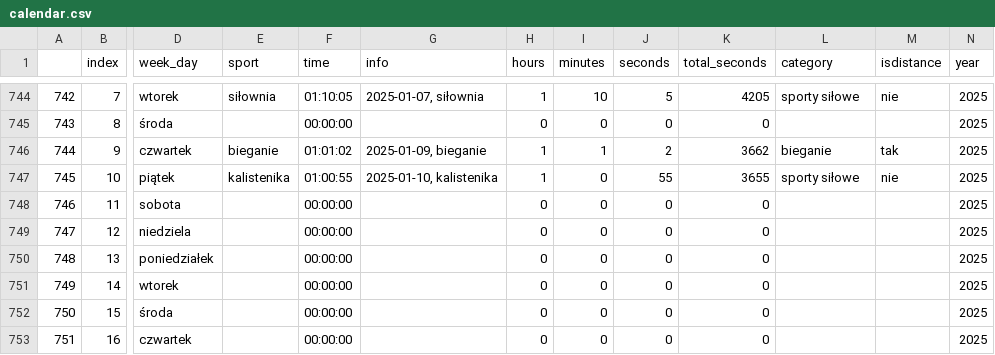
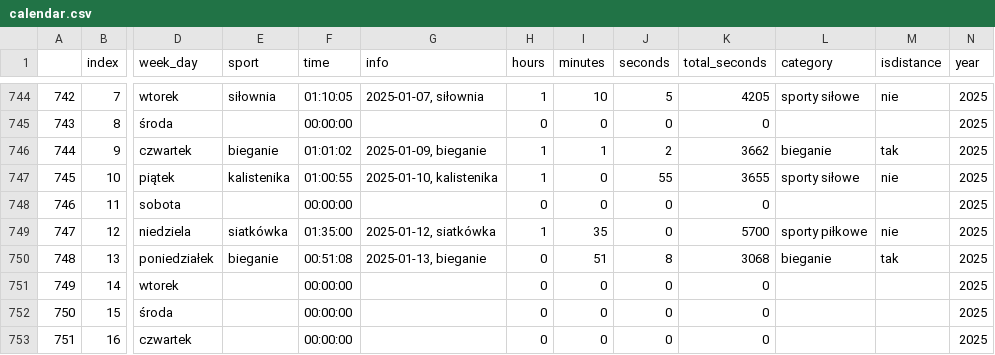
Before and after one commit to przemekolender/SportTracker, a CSV file: files/calendar.csv, drawn as a sheet; only a part is shown, gaps mark what is left out; the diff names each change by its address in the sheet, - before the commit and + after, or states it on an @@ line.

```diff
--- a/files/calendar.csv
+++ b/files/calendar.csv
-E749 (sport): (empty)
+E749 (sport): siatkówka
-F749 (time): 00:00:00
+F749 (time): 01:35:00
-G749 (info): (empty)
+G749 (info): 2025-01-12, siatkówka
-H749 (hours): 0
+H749 (hours): 1
-I749 (minutes): 0
+I749 (minutes): 35
-K749 (total_seconds): 0
+K749 (total_seconds): 5700
-L749 (category): (empty)
+L749 (category): sporty piłkowe
-M749 (isdistance): (empty)
+M749 (isdistance): nie
-E750 (sport): (empty)
+E750 (sport): bieganie
-F750 (time): 00:00:00
+F750 (time): 00:51:08
-G750 (info): (empty)
+G750 (info): 2025-01-13, bieganie
-I750 (minutes): 0
+I750 (minutes): 51
-J750 (seconds): 0
+J750 (seconds): 8
-K750 (total_seconds): 0
+K750 (total_seconds): 3068
-L750 (category): (empty)
+L750 (category): bieganie
-M750 (isdistance): (empty)
+M750 (isdistance): tak
```
Also changed, not shown: files/workouts.csv.
